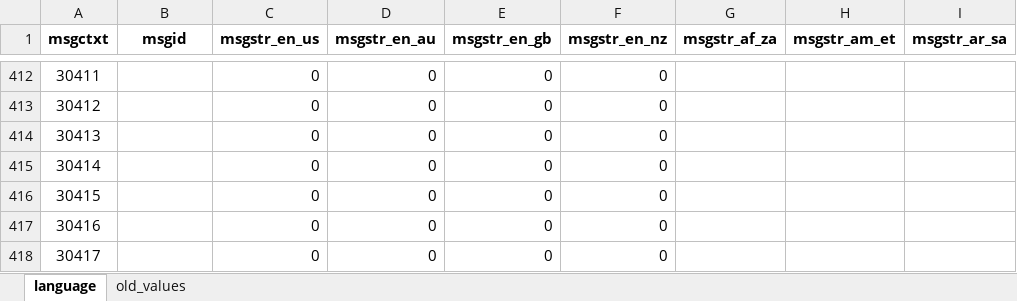
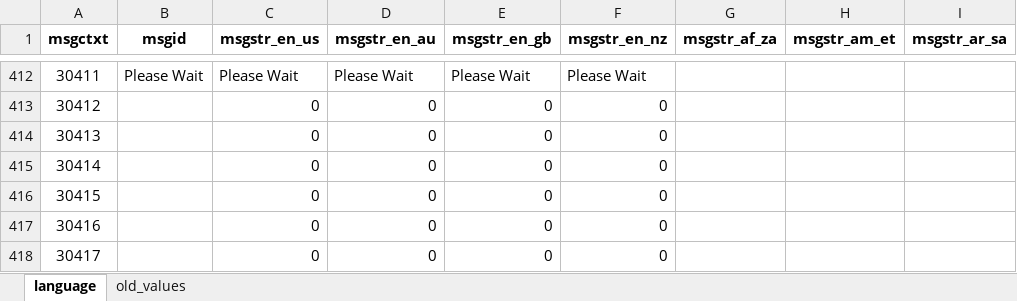
Before and after one commit to zach-morris/plugin.program.iagl, an Excel workbook: resources/data/language.xlsx, sheet language, drawn as a sheet; only a part is shown, gaps mark what is left out; values as stored, in another font and other column widths than the file's, no borders; charts and pictures not drawn; the diff covers the shown part only; the diff names each change by its address in the sheet, - before the commit and + after, or states it on an @@ line.

```diff
--- a/resources/data/language.xlsx (sheet language)
+++ b/resources/data/language.xlsx (sheet language)
-B412 (msgid): (empty)
+B412 (msgid): Please Wait
-C412 (msgstr_en_us): 0
+C412 (msgstr_en_us): Please Wait
-D412 (msgstr_en_au): 0
+D412 (msgstr_en_au): Please Wait
-E412 (msgstr_en_gb): 0
+E412 (msgstr_en_gb): Please Wait
-F412 (msgstr_en_nz): 0
+F412 (msgstr_en_nz): Please Wait
```
Also changed, not shown: 120 edited cells elsewhere in this sheet, charts or pictures, 12 other files.
